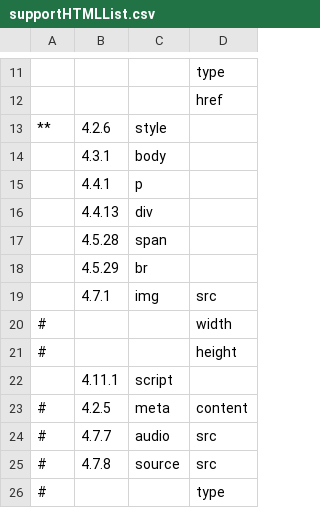
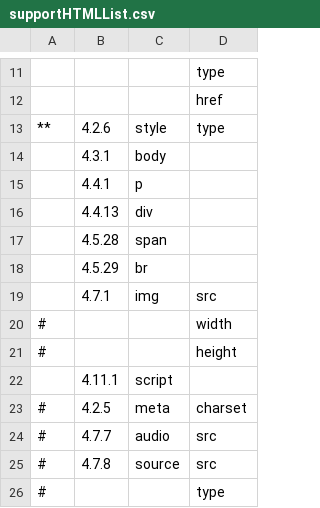
Before and after one commit to Samsung/starfish, a CSV file: tool/pixel_test/supportHTMLList.csv, drawn as a sheet; only a part is shown, gaps mark what is left out; the diff names each change by its address in the sheet, - before the commit and + after, or states it on an @@ line.

```diff
--- a/tool/pixel_test/supportHTMLList.csv
+++ b/tool/pixel_test/supportHTMLList.csv
-D13: (empty)
+D13: type
-D23: content
+D23: charset
```
Also changed, not shown: tool/pixel_test/supportCSSList.csv.
